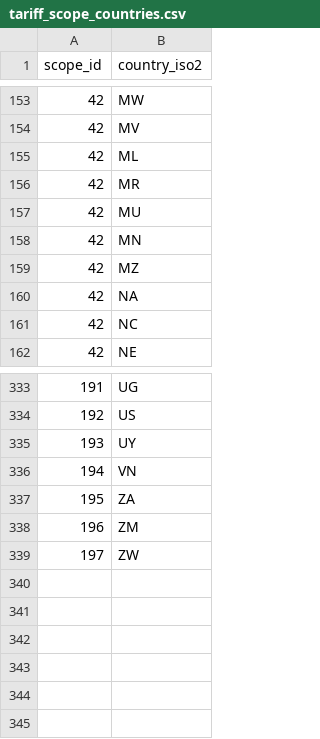
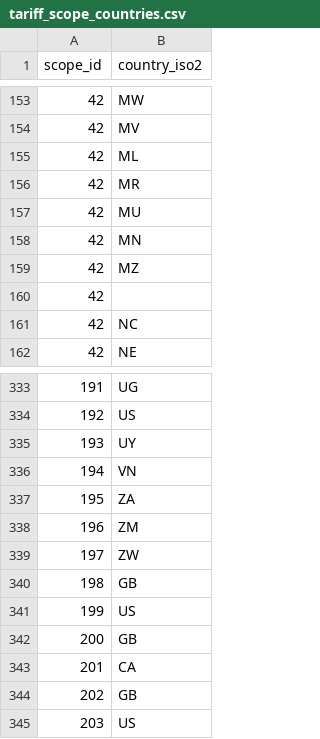
Before and after one commit to benjaminbelaga/shipping-bot, a CSV file: data/normalized/tariff_scope_countries.csv, drawn as a sheet; only a part is shown, gaps mark what is left out.

```diff
--- a/data/normalized/tariff_scope_countries.csv
+++ b/data/normalized/tariff_scope_countries.csv
@@ -159,3 +159,3 @@ scope_id,country_iso2
 42,MZ
-42,NA
+42,
 42,NC
@@ -339 +339,7 @@ scope_id,country_iso2
 197,ZW
+198,GB
+199,US
+200,GB
+201,CA
+202,GB
+203,US
```
Also changed, not shown: data/normalized/services.csv, data/normalized/tariff_scopes.csv, 13 other files.
